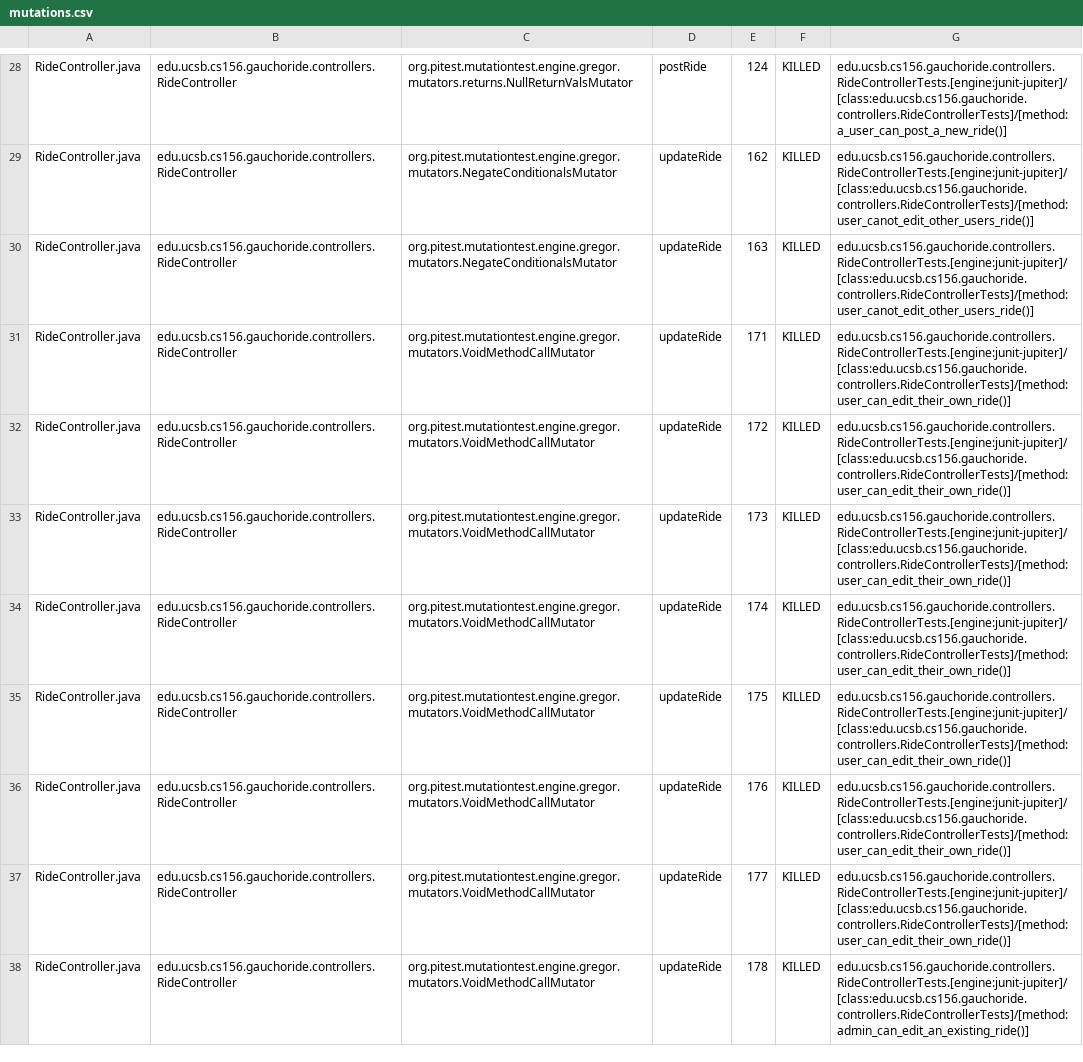
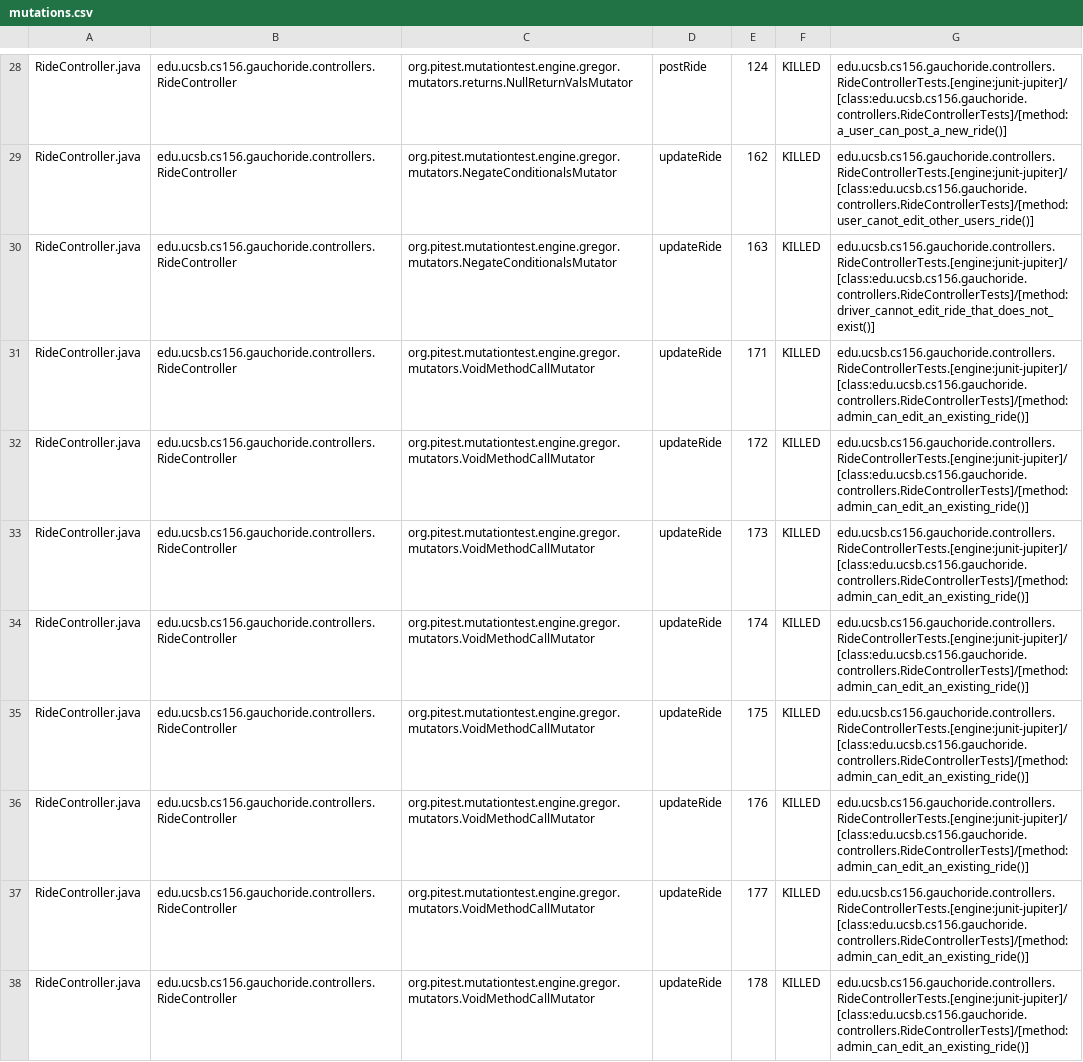
Before and after one commit to ucsb-cs156-m23/proj-gauchoride-m23-9am-1, a CSV file: prs/33/pitest/mutations.csv, drawn as a sheet; only a part is shown, gaps mark what is left out; the diff covers the shown part only; the diff names each change by its address in the sheet, - before the commit and + after, or states it on an @@ line.

Commit message:
Deploying to gh-pages from @ ucsb-cs156-m23/proj-gauchoride-m23-9am-1@3ee48a568b60c073f4ee1aa74a40cf73b95f8a46 🚀

```diff
--- a/prs/33/pitest/mutations.csv
+++ b/prs/33/pitest/mutations.csv
-G30: edu.ucsb.cs156.gauchoride.controllers.RideControllerTests.[engine:junit-jupiter]/[class:edu.ucsb.cs156.gauchoride.controllers.RideControllerTests]/[method:user_canot_edit_other_users_ride()]
+G30: edu.ucsb.cs156.gauchoride.controllers.RideControllerTests.[engine:junit-jupiter]/[class:edu.ucsb.cs156.gauchoride.controllers.RideControllerTests]/[method:driver_cannot_edit_ride_that_does_not_exist()]
-G31:G37: edu.ucsb.cs156.gauchoride.controllers.RideControllerTests.[engine:junit-jupiter]/[class:edu.ucsb.cs156.gauchoride.controllers.RideControllerTests]/[method:user_can_edit_their_own_ride()]
+G31:G37: edu.ucsb.cs156.gauchoride.controllers.RideControllerTests.[engine:junit-jupiter]/[class:edu.ucsb.cs156.gauchoride.controllers.RideControllerTests]/[method:admin_can_edit_an_existing_ride()]
```
Also changed, not shown: 31 edited cells elsewhere in this file, 12 other files.
